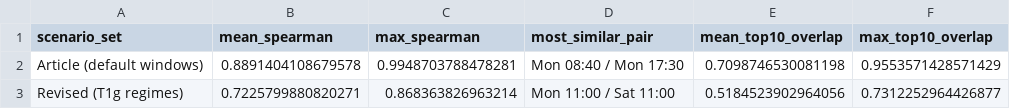
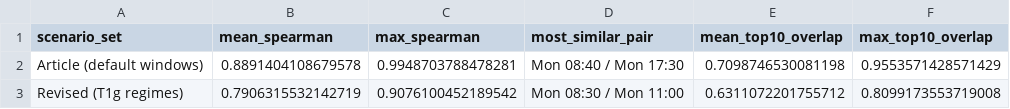
Before and after one commit to les2feup/md-contextual-risk-index, a CSV file: docs/thesis/table5_article_vs_revised.csv, drawn as a sheet.

```diff
--- a/docs/thesis/table5_article_vs_revised.csv
+++ b/docs/thesis/table5_article_vs_revised.csv
@@ -2,2 +2,2 @@ scenario_set,mean_spearman,max_spearman,most_similar_pair,mean_top10_overlap,max
 Article (default windows),0.8891404108679578,0.9948703788478281,Mon 08:40 / Mon 17:30,0.7098746530081198,0.9553571428571429
-Revised (T1g regimes),0.7225799880820271,0.868363826963214,Mon 11:00 / Sat 11:00,0.5184523902964056,0.7312252964426877
+Revised (T1g regimes),0.7906315532142719,0.9076100452189542,Mon 08:30 / Mon 11:00,0.6311072201755712,0.8099173553719008
```
Also changed, not shown: data/multi_layers/Lisbon_cri_weights.csv, docs/thesis/table3_vulnerability_cri.csv, 18 other files.
